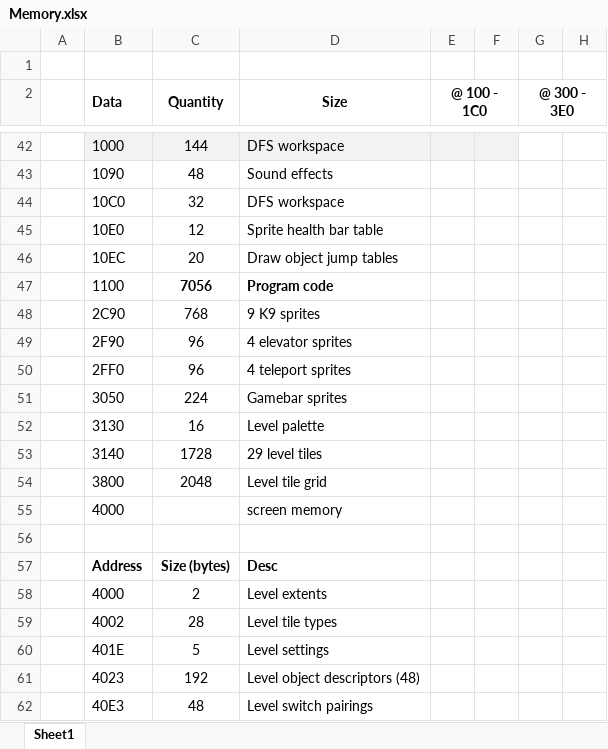
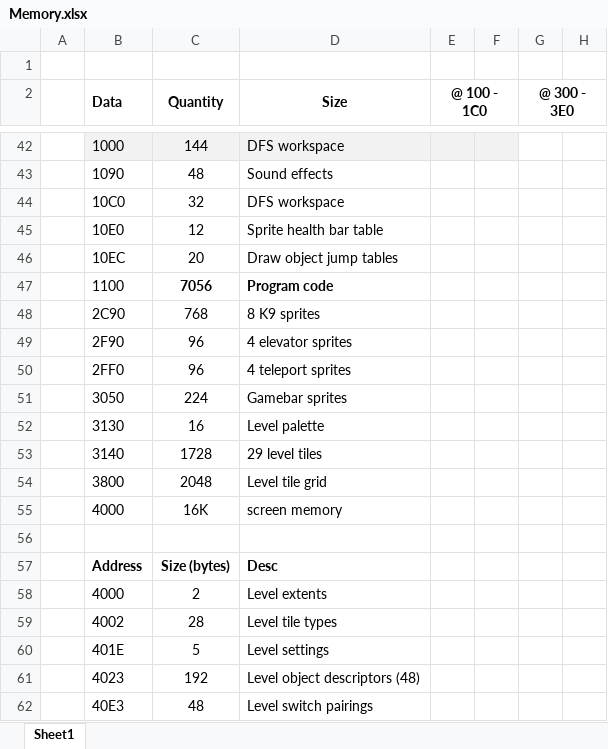
Before and after one commit to markjleece/beeb, an Excel workbook: docs/Memory.xlsx, sheet Sheet1, drawn as a sheet; only a part is shown, gaps mark what is left out; values as stored, in another font and other column widths than the file's, no borders; the diff names each change by its address in the sheet, - before the commit and + after, or states it on an @@ line.

```diff
--- a/docs/Memory.xlsx (sheet Sheet1)
+++ b/docs/Memory.xlsx (sheet Sheet1)
-D48 (Size): 9 K9 sprites
+D48 (Size): 8 K9 sprites
-C55 (Quantity): (empty)
+C55 (Quantity): 16K
```
Also changed, not shown: 4 other files.
